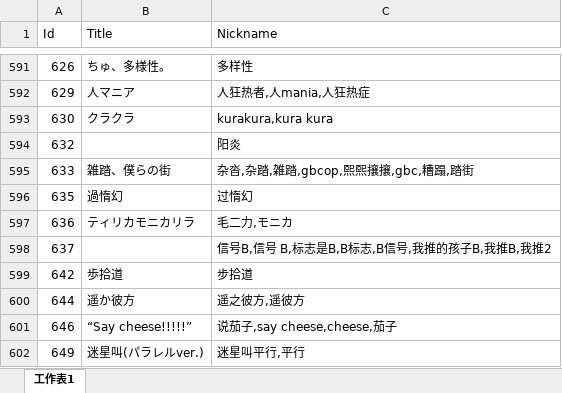
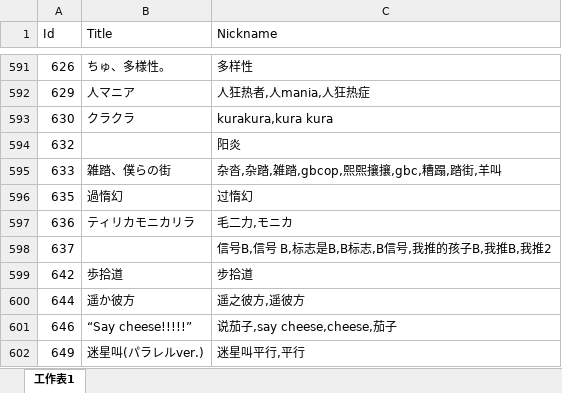
Before and after one commit to Kudryavka03/tsugu-bangdream-nickname, an Excel workbook: nickname_song.xlsx, sheet 工作表1, drawn as a sheet; only a part is shown, gaps mark what is left out; values as stored, in another font and other column widths than the file's, no borders; the diff names each change by its address in the sheet, - before the commit and + after, or states it on an @@ line.

```diff
--- a/nickname_song.xlsx (sheet 工作表1)
+++ b/nickname_song.xlsx (sheet 工作表1)
-C595 (Nickname): 杂沓,杂踏,雑踏,gbcop,熙熙攘攘,gbc,糟蹋,踏街
+C595 (Nickname): 杂沓,杂踏,雑踏,gbcop,熙熙攘攘,gbc,糟蹋,踏街,羊叫
```
Also changed, not shown: playernumber.xlsx.
